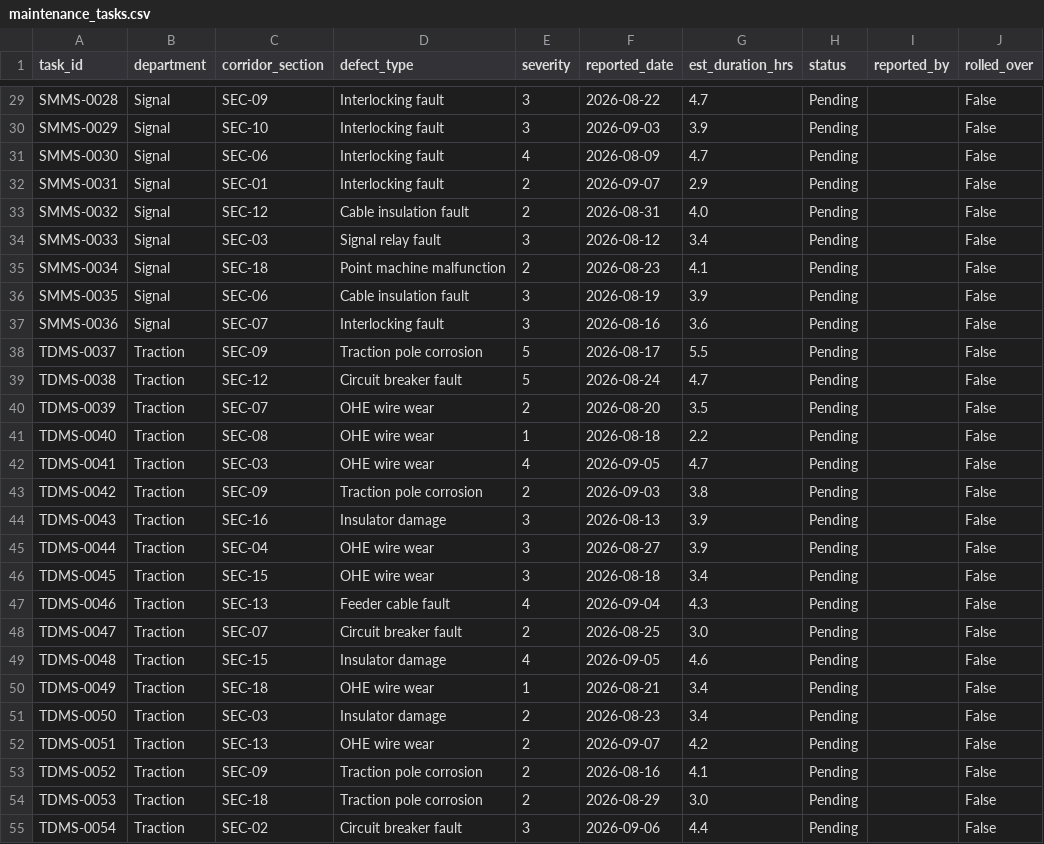
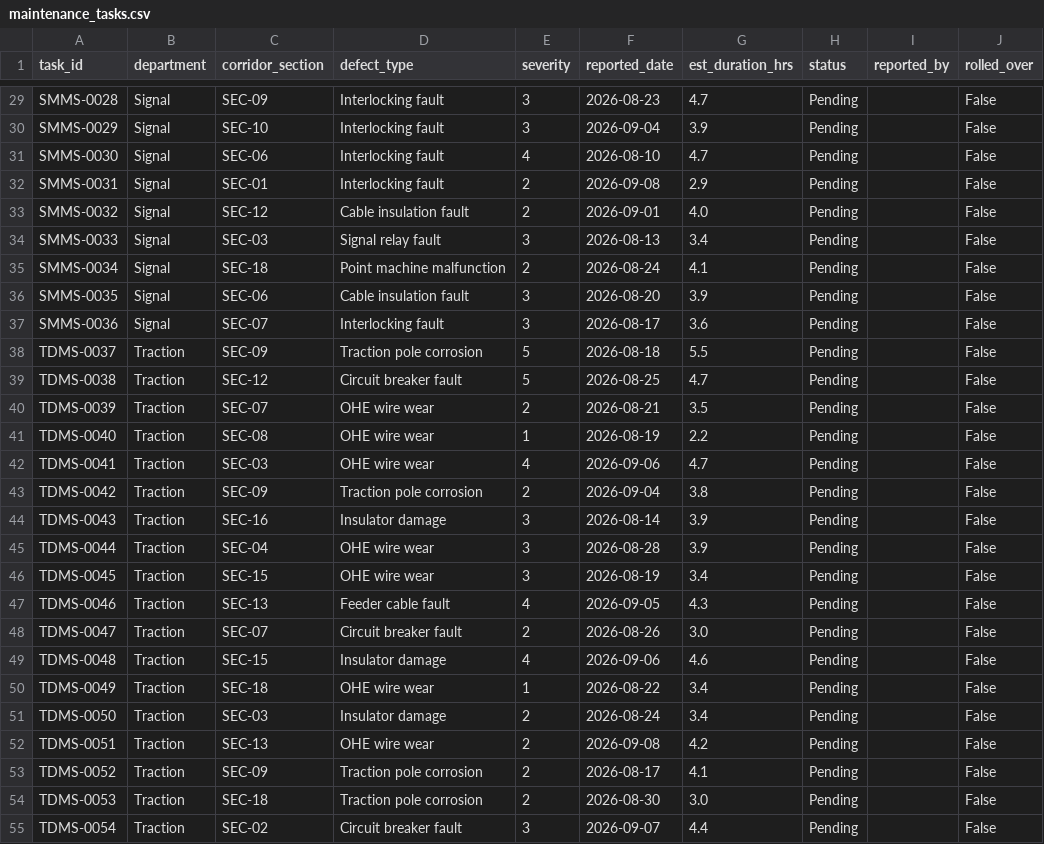
Before and after one commit to Shanmukh-666/blocksync-ai, a CSV file: backend/data/maintenance_tasks.csv, drawn as a sheet; only a part is shown, gaps mark what is left out; the diff covers the shown part only; the diff names each change by its address in the sheet, - before the commit and + after, or states it on an @@ line.

```diff
--- a/backend/data/maintenance_tasks.csv
+++ b/backend/data/maintenance_tasks.csv
-F29 (reported_date): 2026-08-22
+F29 (reported_date): 2026-08-23
-F30 (reported_date): 2026-09-03
+F30 (reported_date): 2026-09-04
-F31 (reported_date): 2026-08-09
+F31 (reported_date): 2026-08-10
-F32 (reported_date): 2026-09-07
+F32 (reported_date): 2026-09-08
-F33 (reported_date): 2026-08-31
+F33 (reported_date): 2026-09-01
-F34 (reported_date): 2026-08-12
+F34 (reported_date): 2026-08-13
-F35 (reported_date): 2026-08-23
+F35 (reported_date): 2026-08-24
-F36 (reported_date): 2026-08-19
+F36 (reported_date): 2026-08-20
-F37 (reported_date): 2026-08-16
+F37 (reported_date): 2026-08-17
-F38 (reported_date): 2026-08-17
+F38 (reported_date): 2026-08-18
-F39 (reported_date): 2026-08-24
+F39 (reported_date): 2026-08-25
-F40 (reported_date): 2026-08-20
+F40 (reported_date): 2026-08-21
-F41 (reported_date): 2026-08-18
+F41 (reported_date): 2026-08-19
-F42 (reported_date): 2026-09-05
+F42 (reported_date): 2026-09-06
-F43 (reported_date): 2026-09-03
+F43 (reported_date): 2026-09-04
-F44 (reported_date): 2026-08-13
+F44 (reported_date): 2026-08-14
-F45 (reported_date): 2026-08-27
+F45 (reported_date): 2026-08-28
-F46 (reported_date): 2026-08-18
+F46 (reported_date): 2026-08-19
-F47 (reported_date): 2026-09-04
+F47 (reported_date): 2026-09-05
-F48 (reported_date): 2026-08-25
+F48 (reported_date): 2026-08-26
-F49 (reported_date): 2026-09-05
+F49 (reported_date): 2026-09-06
-F50 (reported_date): 2026-08-21
+F50 (reported_date): 2026-08-22
-F51 (reported_date): 2026-08-23
+F51 (reported_date): 2026-08-24
-F52 (reported_date): 2026-09-07
+F52 (reported_date): 2026-09-08
-F53 (reported_date): 2026-08-16
+F53 (reported_date): 2026-08-17
-F54 (reported_date): 2026-08-29
+F54 (reported_date): 2026-08-30
-F55 (reported_date): 2026-09-06
+F55 (reported_date): 2026-09-07
```
Also changed, not shown: 27 edited cells elsewhere in this file, backend/data/corridor_availability.csv, backend/data/train_schedule.csv, 2 other files.
